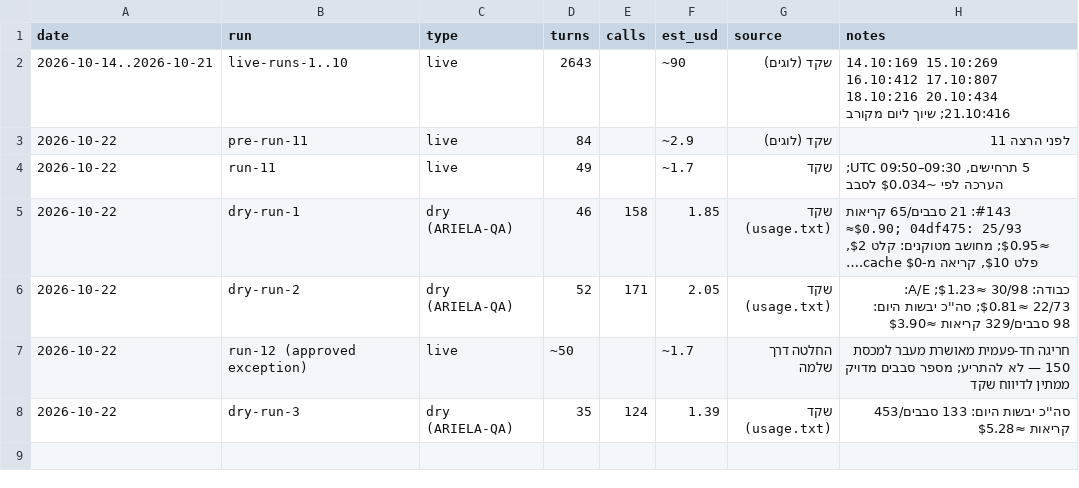
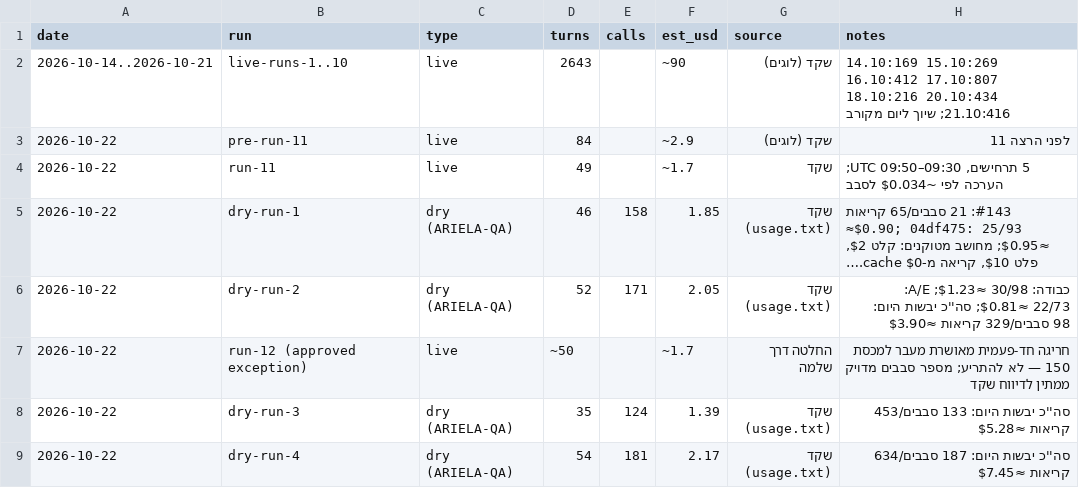
Before and after one commit to arielatours-cmd/ariela-travel-agent, a CSV file: finance/qa-usage.csv, drawn as a sheet; long unchanged cells end in …; the diff names each change by its address in the sheet, - before the commit and + after, or states it on an @@ line.

```diff
--- a/finance/qa-usage.csv
+++ b/finance/qa-usage.csv
+row 9: 2026-10-22 | dry-run-4 | dry (ARIELA-QA) | 54 | 181 | 2.17 | שקד (usage.txt) | סה''כ יבשות היום: 187 סבבים/634 קריאות ≈$7.45
```
